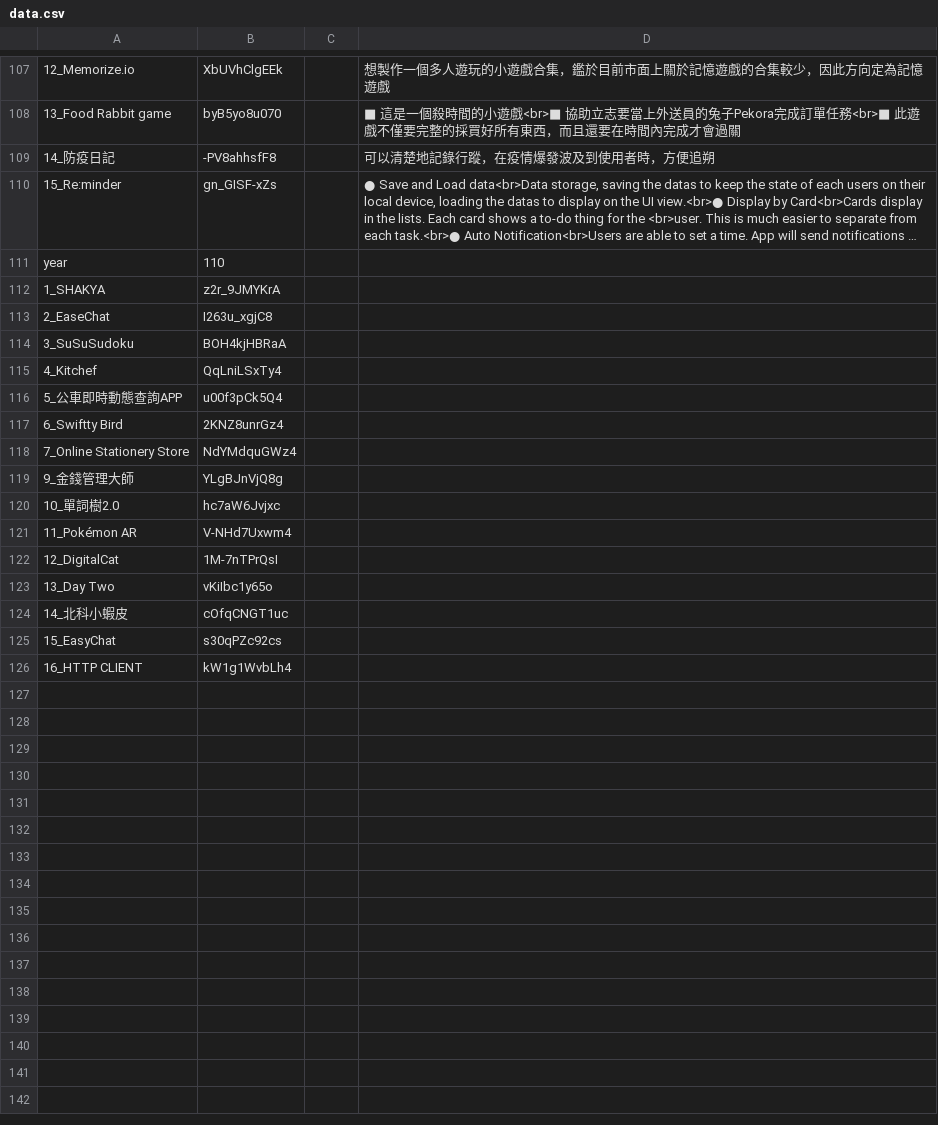
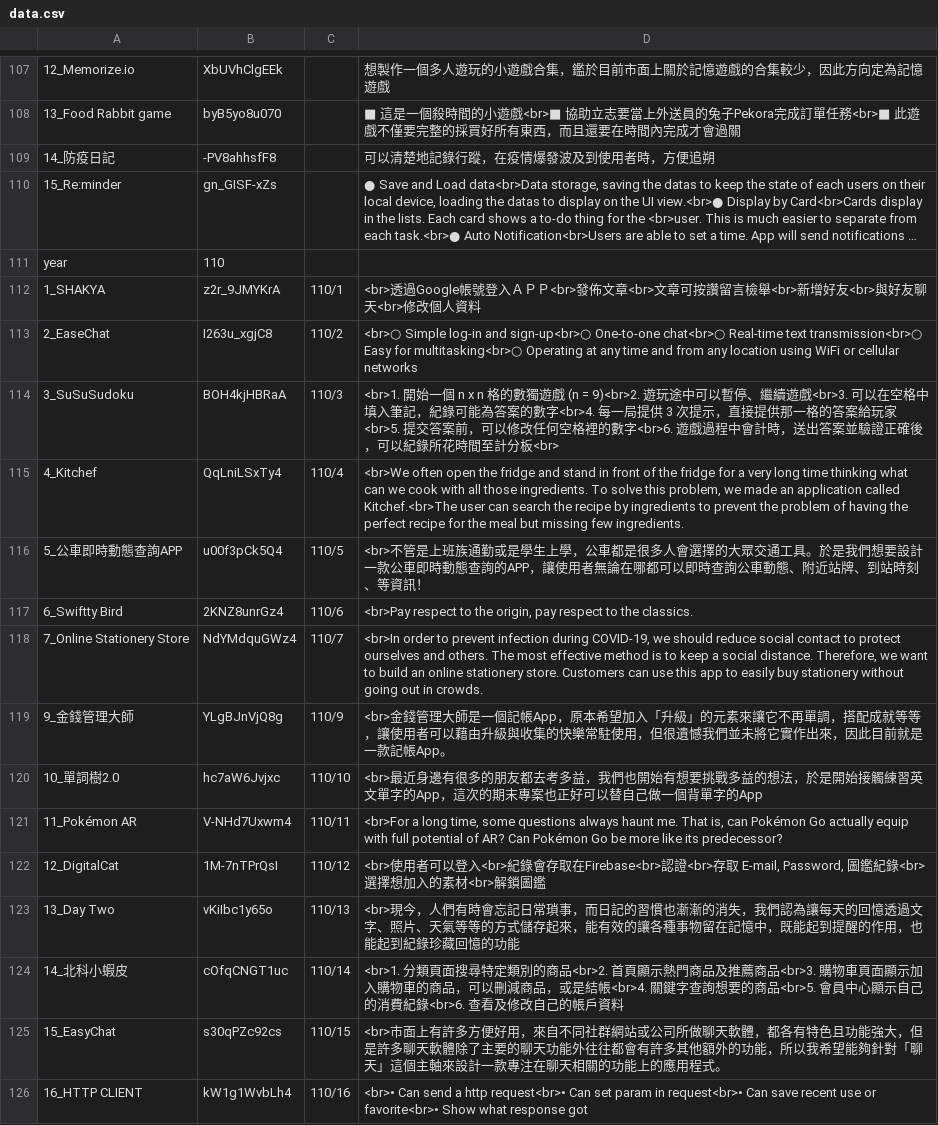
Before and after one commit to medialab1422/page, a CSV file: iosWeb/data.csv, drawn as a sheet; only a part is shown, gaps mark what is left out; long unchanged cells end in …; the diff names each change by its address in the sheet, - before the commit and + after, or states it on an @@ line.

```diff
--- a/iosWeb/data.csv
+++ b/iosWeb/data.csv
-C112: (empty)
+C112: 110/1
-D112: (empty)
+D112: <br>透過Google帳號登入ＡＰＰ<br>發佈⽂章<br>⽂章可按讚留⾔檢舉<br>新增好友<br>與好友聊天<br>修改個⼈資料
-C113: (empty)
+C113: 110/2
-D113: (empty)
+D113: <br>○ Simple log-in and sign-up<br>○ One-to-one chat<br>○ Real-time text transmission<br>○ Easy for multitasking<br>○ Operating at any time and from any location using WiFi or cellular networks
-C114: (empty)
+C114: 110/3
-D114: (empty)
+D114: <br>1. 開始⼀個 n x n 格的數獨遊戲 (n = 9)<br>2. 遊玩途中可以暫停、繼續遊戲<br>3. 可以在空格中填入筆記，紀錄可能為答案的數字<br>4. 每⼀局提供 3 次提⽰，直接提供那⼀格的答案給玩家<br>5. 提交答案前，可以修改任何空格裡的數字<br>6. 遊戲過程中會計時，送出答案並驗證正確後，可以紀錄所花時間⾄計分板<br>
-C115: (empty)
+C115: 110/4
-D115: (empty)
+D115: <br>We often open the fridge and stand in front of the fridge for a very long time thinking what can we cook with all those ingredients. To solve this problem, we made an application called Kitchef.<br>The user can search the recipe by ingredients to prevent the problem of having the perfect recipe for the meal but missing few ingredients.
-C116: (empty)
+C116: 110/5
-D116: (empty)
+D116: <br>不管是上班族通勤或是學生上學，公車都是很多人會選擇的大眾交通工具。於是我們想要設計一款公車即時動態查詢的APP，讓使用者無論在哪都可以即時查詢公車動態、附近站牌、到站時刻、等資訊！
-C117: (empty)
+C117: 110/6
-D117: (empty)
+D117: <br>Pay respect to the origin, pay respect to the classics.
-C118: (empty)
+C118: 110/7
-D118: (empty)
+D118: <br>In order to prevent infection during COVID-19, we should reduce social contact to protect ourselves and others. The most effective method is to keep a social distance. Therefore, we want to build an online stationery store. Customers can use this app to easily buy stationery without going out in crowds.
-C119: (empty)
+C119: 110/9
-D119: (empty)
+D119: <br>金錢管理大師是一個記帳App，原本希望加入「升級」的元素來讓它不再單調，搭配成就等等，讓使用者可以藉由升級與收集的快樂常駐使用，但很遺憾我們並未將它實作出來，因此目前就是一款記帳App。
-C120: (empty)
+C120: 110/10
-D120: (empty)
+D120: <br>最近身邊有很多的朋友都去考多益，我們也開始有想要挑戰多益的想法，於是開始接觸練習英文單字的App，這次的期末專案也正好可以替自己做一個背單字的App
-C121: (empty)
+C121: 110/11
-D121: (empty)
+D121: <br>For a long time, some questions always haunt me. That is, can Pokémon Go actually equip with full potential of AR? Can Pokémon Go be more like its predecessor?
-C122: (empty)
+C122: 110/12
-D122: (empty)
+D122: <br>使用者可以登入<br>紀錄會存取在Firebase<br>認證<br>存取 E-mail, Password, 圖鑑紀錄<br>選擇想加入的素材<br>解鎖圖鑑
-C123: (empty)
+C123: 110/13
-D123: (empty)
+D123: <br>現今，人們有時會忘記日常瑣事，而日記的習慣也漸漸的消失，我們認為讓每天的回憶透過文字、照片、天氣等等的方式儲存起來，能有效的讓各種事物留在記憶中，既能起到提醒的作用，也能起到紀錄珍藏回憶的功能
-C124: (empty)
+C124: 110/14
-D124: (empty)
+D124: <br>1. 分類頁面搜尋特定類別的商品<br>2. 首頁顯示熱門商品及推薦商品<br>3. 購物車頁面顯示加入購物車的商品，可以刪減商品，或是結帳<br>4. 關鍵字查詢想要的商品<br>5. 會員中心顯示自己的消費紀錄<br>6. 查看及修改自己的帳戶資料
-C125: (empty)
+C125: 110/15
-D125: (empty)
+D125: <br>市面上有許多方便好用，來⾃不同社群網站或公司所做聊天軟體，都各有特色且功能強大，但是許多聊天軟體除了主要的聊天功能外往往都會有許多其他額外的功能，所以我希望能夠針對「聊天」這個主軸來設計一款專注在聊天相關的功能上的應⽤程式。
-C126: (empty)
+C126: 110/16
-D126: (empty)
+D126: <br>• Can send a http request<br>• Can set param in request<br>• Can save recent use or favorite<br>• Show what response got
```
Also changed, not shown: 2 other files.
